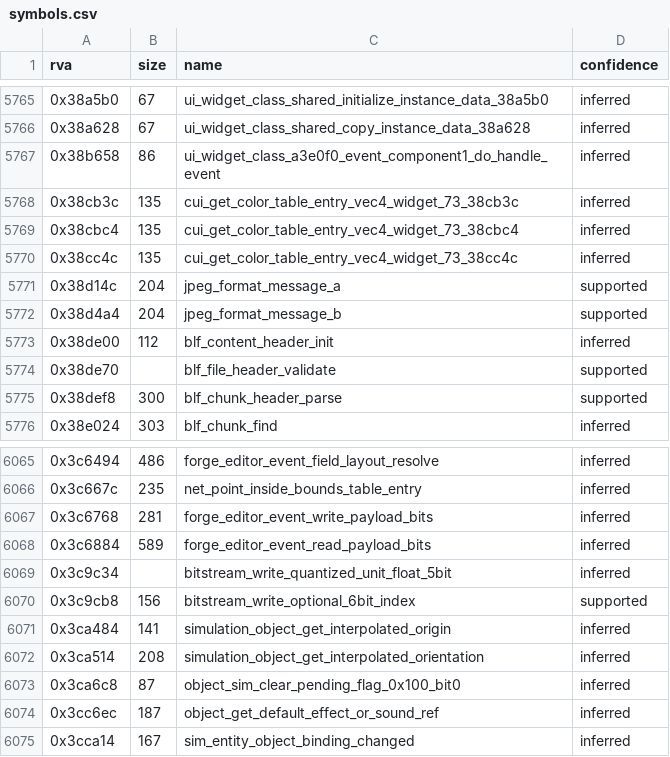
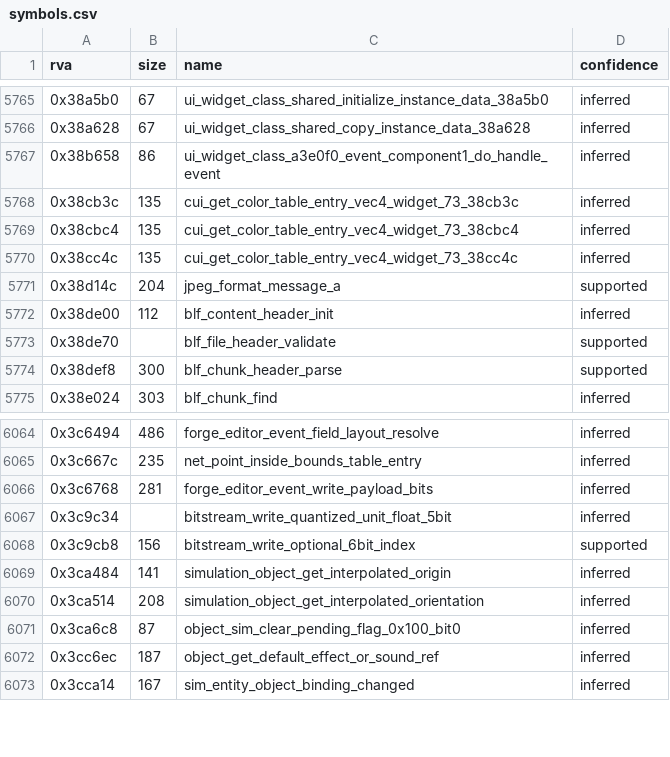
Before and after one commit to Pix3lPirat3/reach-mcc-decomp, a CSV file: symbols/symbols.csv, drawn as a sheet; only a part is shown, gaps mark what is left out; the diff names each change by its address in the sheet, - before the commit and + after, or states it on an @@ line.

Commit message:
Update

```diff
--- a/symbols/symbols.csv
+++ b/symbols/symbols.csv
-row 5772: 0x38d4a4 | 204 | jpeg_format_message_b | supported
-row 6068: 0x3c6884 | 589 | forge_editor_event_read_payload_bits | inferred
```
